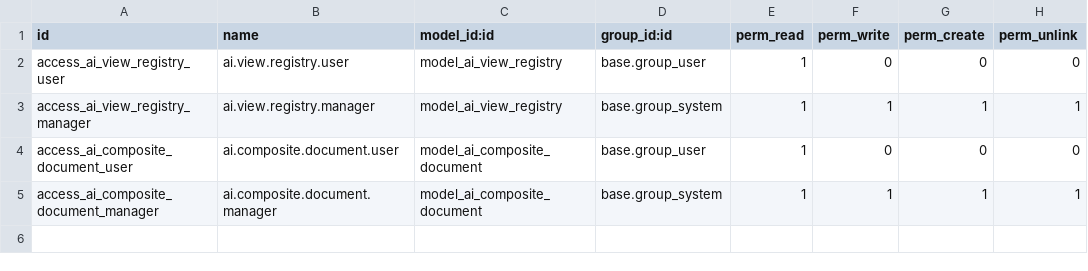
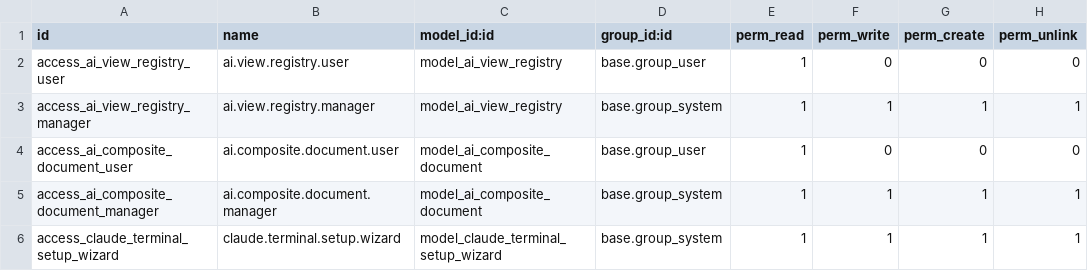
Before and after one commit to rosenvladimirov/l10n-bulgaria, a CSV file: l10n_bg_claude_terminal/security/ir.model.access.csv, drawn as a sheet.

```diff
--- a/l10n_bg_claude_terminal/security/ir.model.access.csv
+++ b/l10n_bg_claude_terminal/security/ir.model.access.csv
@@ -5 +5,2 @@ access_ai_composite_document_user,ai.composite.document.user,model_ai_composite_
 access_ai_composite_document_manager,ai.composite.document.manager,model_ai_composite_document,base.group_system,1,1,1,1
+access_claude_terminal_setup_wizard,claude.terminal.setup.wizard,model_claude_terminal_setup_wizard,base.group_system,1,1,1,1
```
Also changed, not shown: 6 other files.
